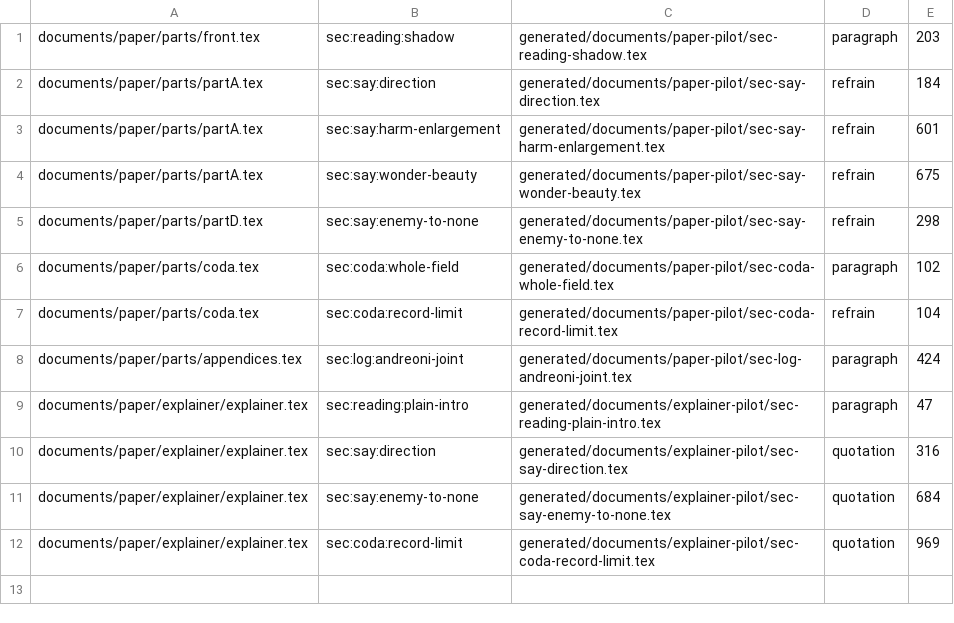
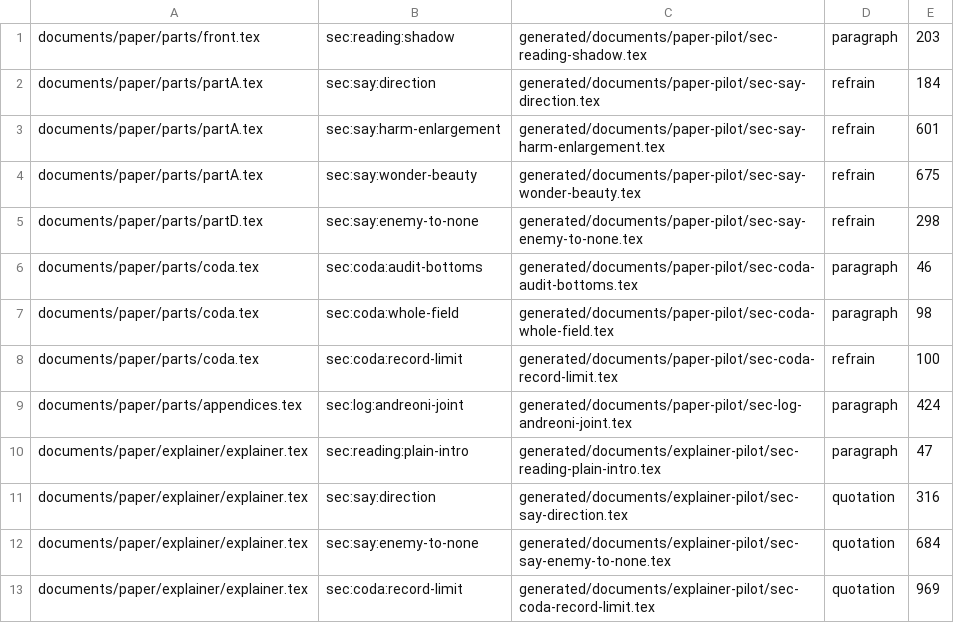
Before and after one commit to feldtlerch/field-theory-of-overlap, a TSV file: generated/documents/inclusions.tsv, drawn as a sheet.

Commit message:
feat(documents): resolve see references through the checked plan
Retain located @see labels, derive their appendix locators and owning destinations in the shared plan, and compare those locators with the typesetter counter and PDF destination so screen links cannot drift silently. Convert the coda paragraph and give its unavailable target an explicit end-index entry.

Register unavailable screen destinations and positional content gaps alongside HTML block gaps so development output remains inspectable while ordinary release refuses incomplete content. ADR 040 records the reference form, placeholder boundary, and amendments to ADR 046, M055 and M065.

```diff
--- a/generated/documents/inclusions.tsv
+++ b/generated/documents/inclusions.tsv
@@ -5,4 +5,5 @@ documents/paper/parts/partA.tex	sec:say:wonder-beauty	generated/documents/paper-
 documents/paper/parts/partD.tex	sec:say:enemy-to-none	generated/documents/paper-pilot/sec-say-enemy-to-none.tex	refrain	298
-documents/paper/parts/coda.tex	sec:coda:whole-field	generated/documents/paper-pilot/sec-coda-whole-field.tex	paragraph	102
-documents/paper/parts/coda.tex	sec:coda:record-limit	generated/documents/paper-pilot/sec-coda-record-limit.tex	refrain	104
+documents/paper/parts/coda.tex	sec:coda:audit-bottoms	generated/documents/paper-pilot/sec-coda-audit-bottoms.tex	paragraph	46
+documents/paper/parts/coda.tex	sec:coda:whole-field	generated/documents/paper-pilot/sec-coda-whole-field.tex	paragraph	98
+documents/paper/parts/coda.tex	sec:coda:record-limit	generated/documents/paper-pilot/sec-coda-record-limit.tex	refrain	100
 documents/paper/parts/appendices.tex	sec:log:andreoni-joint	generated/documents/paper-pilot/sec-log-andreoni-joint.tex	paragraph	424
```
Also changed, not shown: 50 other files.
